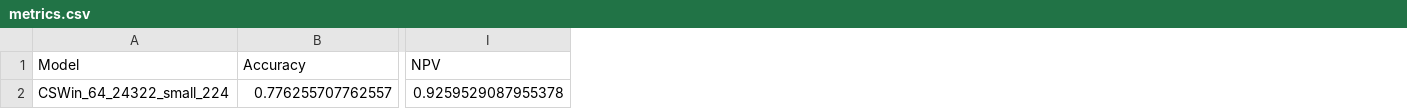
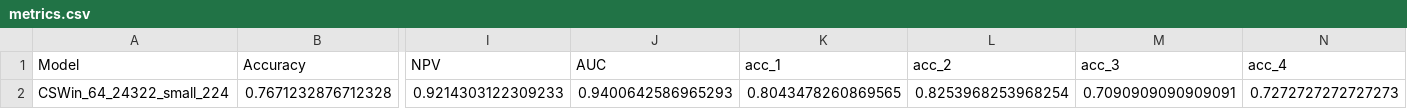
Before and after one commit to GrantPerkins/CSWin-Transformer, a CSV file: model_metrics/CSWin_64_24322_small_224/metrics.csv, drawn as a sheet; only a part is shown, gaps mark what is left out; removed rows and columns are numbered as before the commit, all else as after; rows hold the shown columns only; the diff names each change by its address in the sheet, - before the commit and + after, or states it on an @@ line.

```diff
--- a/model_metrics/CSWin_64_24322_small_224/metrics.csv
+++ b/model_metrics/CSWin_64_24322_small_224/metrics.csv
+column J (AUC), empty
+column K (acc_1), empty
+column L (acc_2), empty
+column M (acc_3), empty
+column N (acc_4), empty
-row 2: CSWin_64_24322_small_224 | 0.776255707762557 | 0.9259529087955378
+row 2: CSWin_64_24322_small_224 | 0.7671232876712328 | 0.9214303122309233 | 0.9400642586965293 | 0.8043478260869565 | 0.8253968253968254 | 0.7090909090909091 | 0.7272727272727273
```
Also changed, not shown: model_metrics/metrics.csv, 6 other files.
